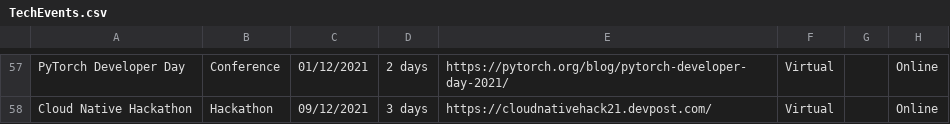
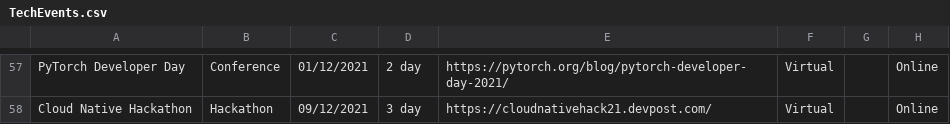
Before and after one commit to Avanade/TechCommunityCalendar, a CSV file: src/TechCommunityCalendar.Solution/TechCommunityCalendar.CoreWebApplication/wwwroot/Data/TechEvents.csv, drawn as a sheet; only a part is shown, gaps mark what is left out; the diff covers the shown part only; the diff names each change by its address in the sheet, - before the commit and + after, or states it on an @@ line.

```diff
--- a/src/TechCommunityCalendar.Solution/TechCommunityCalendar.CoreWebApplication/wwwroot/Data/TechEvents.csv
+++ b/src/TechCommunityCalendar.Solution/TechCommunityCalendar.CoreWebApplication/wwwroot/Data/TechEvents.csv
-D57: 2 days
+D57: 2 day
-D58: 3 days
+D58: 3 day
```
Also changed, not shown: 46 edited cells elsewhere in this file, 9 other files.
